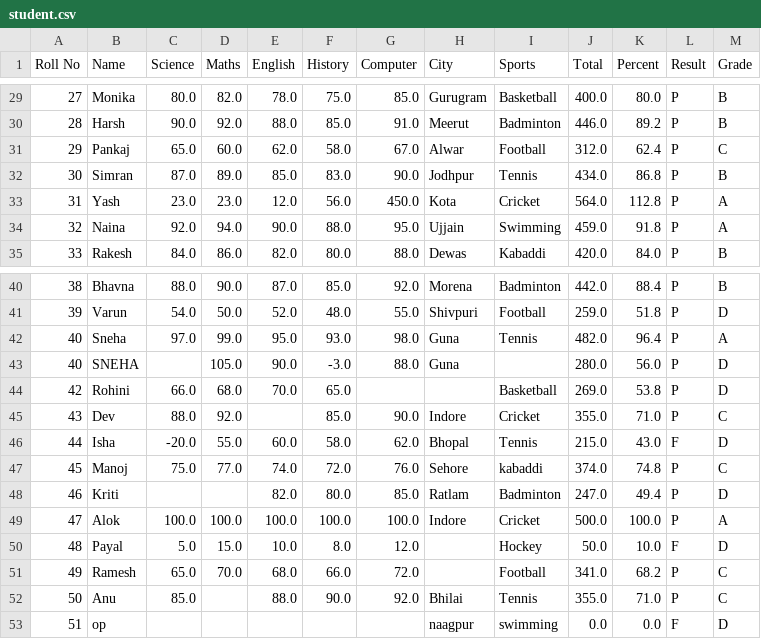
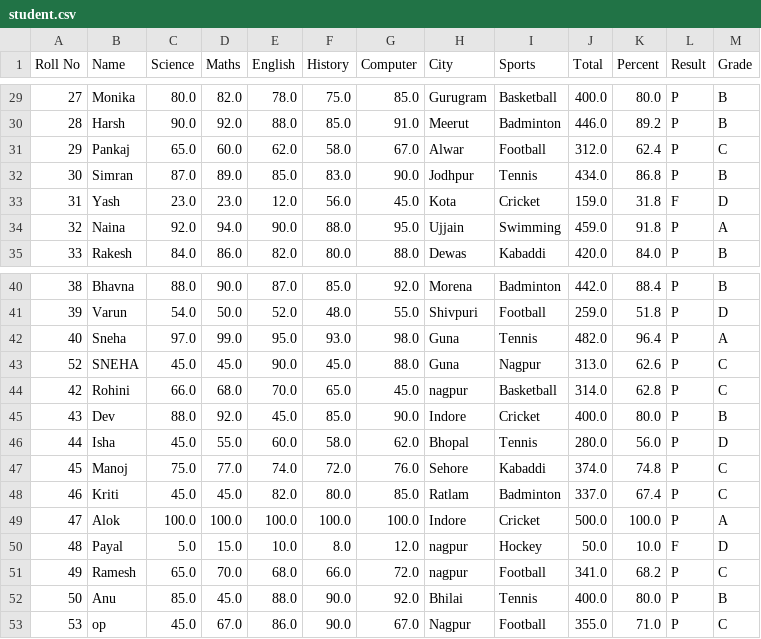
Before and after one commit to opwork22/Mini-Project, a CSV file: student.csv, drawn as a sheet; only a part is shown, gaps mark what is left out; the diff covers the shown part only.

```diff
--- a/student.csv
+++ b/student.csv
@@ -32,3 +32,3 @@ Roll No,Name,Science,Maths,English,History,Computer,City,Sports,Total,Percent,Re
 30,Simran,87.0,89.0,85.0,83.0,90.0,Jodhpur,Tennis,434.0,86.8,P,B
-31,Yash,23.0,23.0,12.0,56.0,450.0,Kota,Cricket,564.0,112.8,P,A
+31,Yash,23.0,23.0,12.0,56.0,45.0,Kota,Cricket,159.0,31.8,F,D
 32,Naina,92.0,94.0,90.0,88.0,95.0,Ujjain,Swimming,459.0,91.8,P,A
@@ -42,12 +42,12 @@ Roll No,Name,Science,Maths,English,History,Computer,City,Sports,Total,Percent,Re
 40,Sneha,97.0,99.0,95.0,93.0,98.0,Guna,Tennis,482.0,96.4,P,A
-40,SNEHA,,105.0,90.0,-3.0,88.0,Guna,,280.0,56.0,P,D
-42,Rohini,66.0,68.0,70.0,65.0,, ,Basketball,269.0,53.8,P,D
-43,Dev,88.0,92.0,,85.0,90.0,Indore,Cricket,355.0,71.0,P,C
-44,Isha,-20.0,55.0,60.0,58.0,62.0,Bhopal,Tennis,215.0,43.0,F,D
-45,Manoj,75.0,77.0,74.0,72.0,76.0,Sehore,kabaddi,374.0,74.8,P,C
-46,Kriti,,,82.0,80.0,85.0,Ratlam,Badminton,247.0,49.4,P,D
+52,SNEHA,45.0,45.0,90.0,45.0,88.0,Guna,Nagpur,313.0,62.6,P,C
+42,Rohini,66.0,68.0,70.0,65.0,45.0,nagpur,Basketball,314.0,62.8,P,C
+43,Dev,88.0,92.0,45.0,85.0,90.0,Indore,Cricket,400.0,80.0,P,B
+44,Isha,45.0,55.0,60.0,58.0,62.0,Bhopal,Tennis,280.0,56.0,P,D
+45,Manoj,75.0,77.0,74.0,72.0,76.0,Sehore,Kabaddi,374.0,74.8,P,C
+46,Kriti,45.0,45.0,82.0,80.0,85.0,Ratlam,Badminton,337.0,67.4,P,C
 47,Alok,100.0,100.0,100.0,100.0,100.0,Indore,Cricket,500.0,100.0,P,A
-48,Payal,5.0,15.0,10.0,8.0,12.0, ,Hockey,50.0,10.0,F,D
-49,Ramesh,65.0,70.0,68.0,66.0,72.0,,Football,341.0,68.2,P,C
-50,Anu,85.0,,88.0,90.0,92.0,Bhilai,Tennis,355.0,71.0,P,C
-51,op,,,,,,naagpur,swimming,0.0,0.0,F,D
+48,Payal,5.0,15.0,10.0,8.0,12.0,nagpur,Hockey,50.0,10.0,F,D
+49,Ramesh,65.0,70.0,68.0,66.0,72.0,nagpur,Football,341.0,68.2,P,C
+50,Anu,85.0,45.0,88.0,90.0,92.0,Bhilai,Tennis,400.0,80.0,P,B
+53,op,45.0,67.0,86.0,90.0,67.0,Nagpur,Football,355.0,71.0,P,C
```
Also changed, not shown: 42 edited cells elsewhere in this file, 3 other files.
